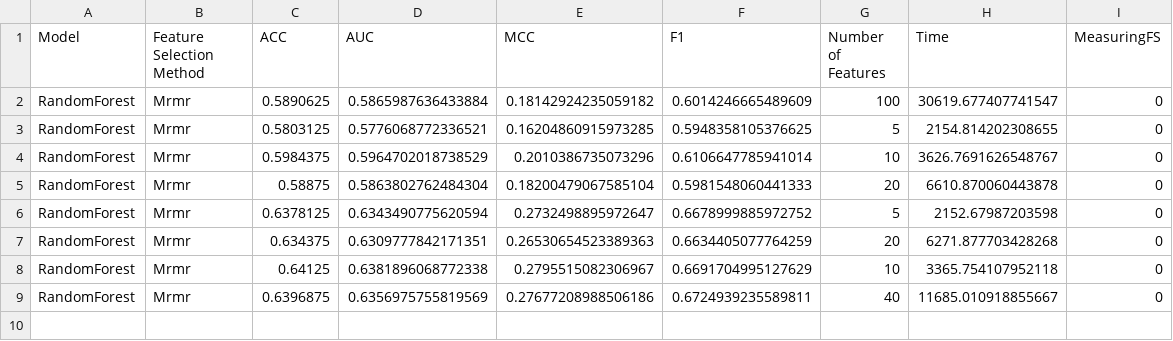
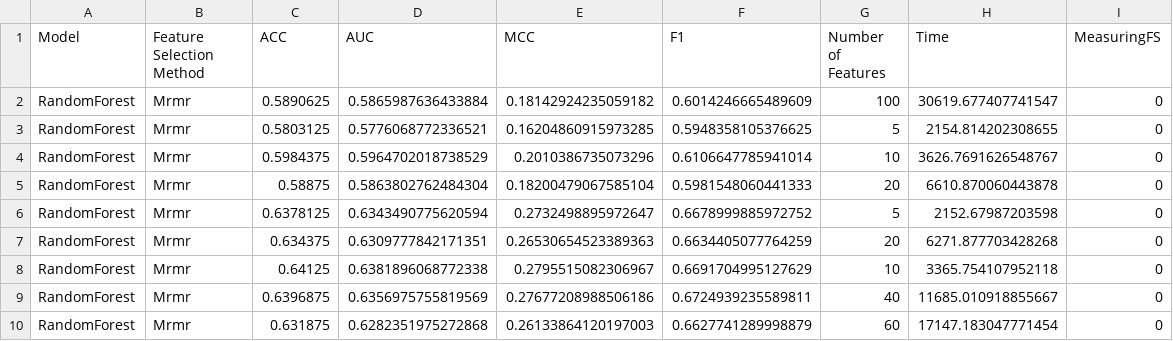
Before and after one commit to Dimateos12/Effective_methods_features_selection, a CSV file: reports/csv/10MeanResults.csv, drawn as a sheet; the diff names each change by its address in the sheet, - before the commit and + after, or states it on an @@ line.

Commit message:
add new value to csv

```diff
--- a/reports/csv/10MeanResults.csv
+++ b/reports/csv/10MeanResults.csv
+row 10: RandomForest | Mrmr | 0.631875 | 0.6282351975272868 | 0.26133864120197003 | 0.6627741289998879 | 60 | 17147.183047771454 | 0
```
